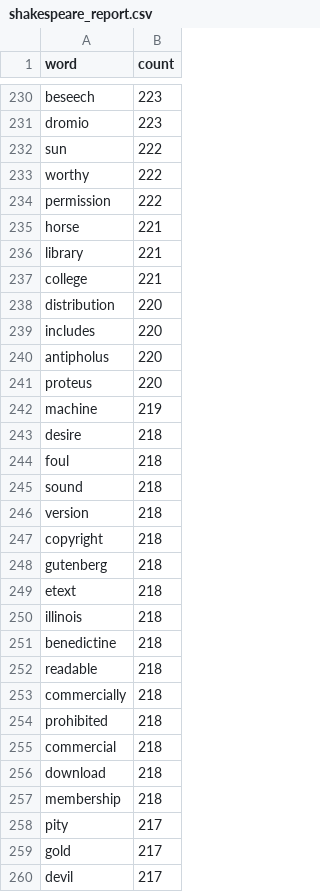
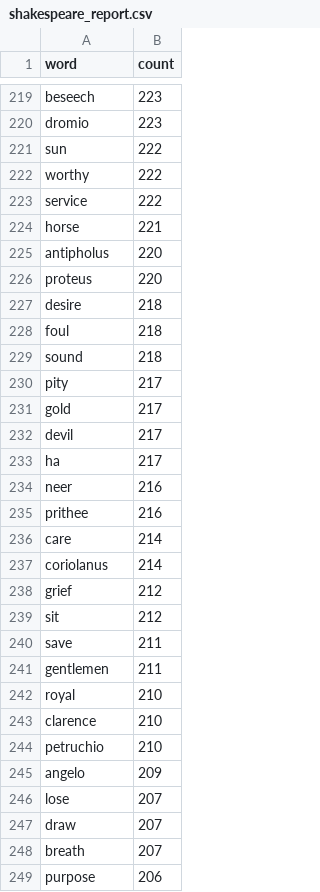
Before and after one commit to Helene0522/eco395m-homework-shakespeare, a CSV file: artifacts/shakespeare_report.csv, drawn as a sheet; only a part is shown, gaps mark what is left out; the shorter side is filled out with more unchanged rows; the diff covers the shown part only.

Commit message:
Complete artifacts
Complete artifacts

```diff
--- a/artifacts/shakespeare_report.csv
+++ b/artifacts/shakespeare_report.csv
@@ -233,11 +222,6 @@ sun,222
 worthy,222
-permission,222
+service,222
 horse,221
-library,221
-college,221
-distribution,220
-includes,220
 antipholus,220
 proteus,220
-machine,219
 desire,218
@@ -245,14 +229,2 @@ foul,218
 sound,218
-version,218
-copyright,218
-gutenberg,218
-etext,218
-illinois,218
-benedictine,218
-readable,218
-commercially,218
-prohibited,218
-commercial,218
-download,218
-membership,218
 pity,217
```
Also changed, not shown: 17 added rows and 13 removed rows elsewhere in this file.
